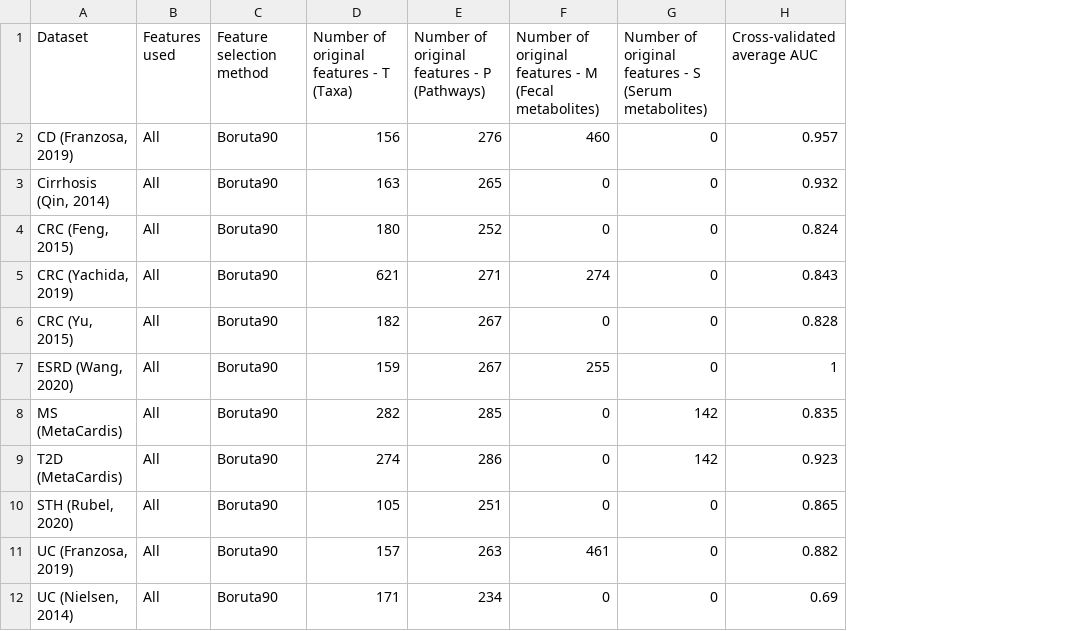
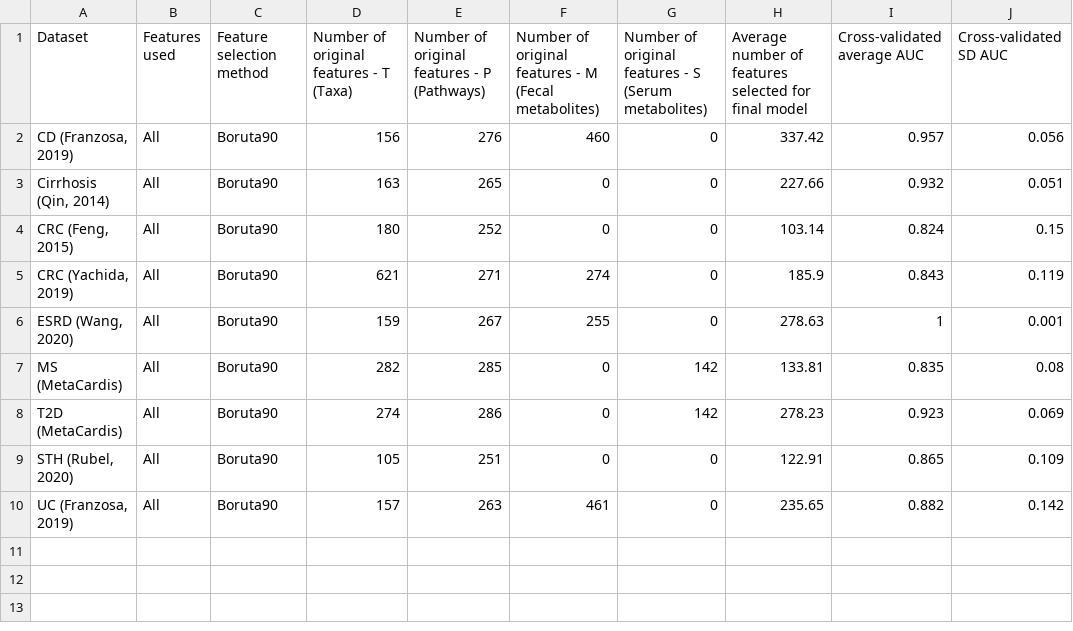
Before and after one commit to borenstein-lab/multi_view_integration_analysis, a CSV file: docs/Table_S2.csv, drawn as a sheet; removed rows and columns are numbered as before the commit, all else as after; the diff names each change by its address in the sheet, - before the commit and + after, or states it on an @@ line.

Commit message:
Supp tables

```diff
--- a/docs/Table_S2.csv
+++ b/docs/Table_S2.csv
+column H, rows 1-10: Average number of features selected for final model | 337.42 | 227.66 | 103.14 | 185.9 | 278.63 | 133.81 | 278.23 | 122.91 | 235.65
+column J (Cross-validated SD AUC), rows 2-10: 0.056 | 0.051 | 0.15 | 0.119 | 0.001 | 0.08 | 0.069 | 0.109 | 0.142
-row 6: CRC (Yu, 2015) | All | Boruta90 | 182 | 267 | 0 | 0 | 0.828
-row 12: UC (Nielsen, 2014) | All | Boruta90 | 171 | 234 | 0 | 0 | 0.69
```
Also changed, not shown: 6 other files.
